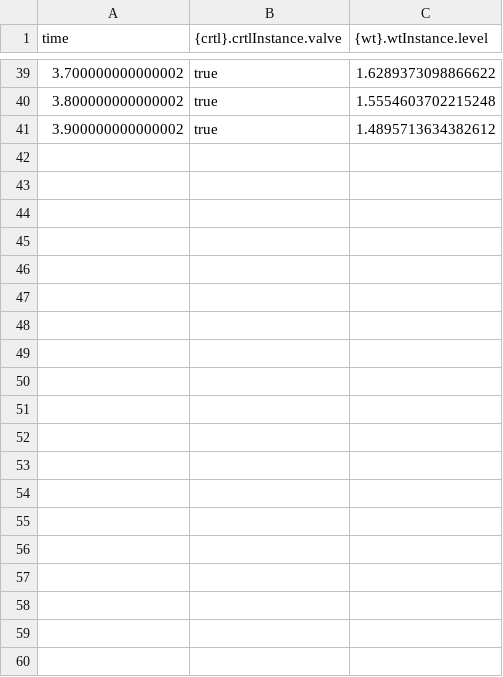
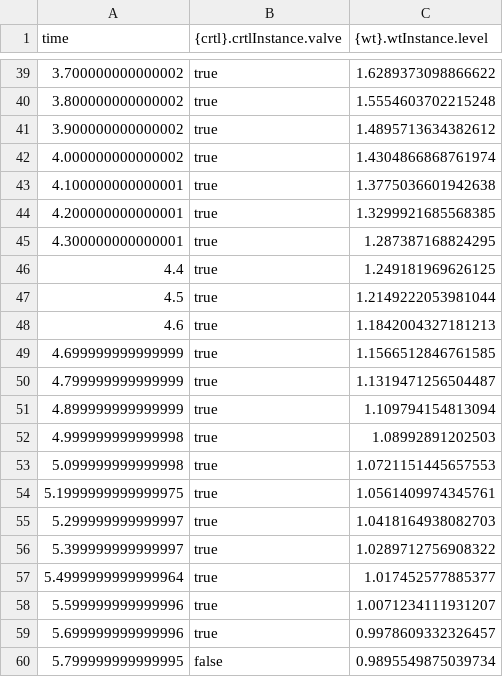
Before and after one commit to INTO-CPS-Association/fault-injection-maestro, a CSV file: faultinject-bundle/outputs.csv, drawn as a sheet; only a part is shown, gaps mark what is left out; the diff covers the shown part only.

```diff
--- a/faultinject-bundle/outputs.csv
+++ b/faultinject-bundle/outputs.csv
@@ -41 +41,20 @@ time,{crtl}.crtlInstance.valve,{wt}.wtInstance.level
 3.900000000000002,true,1.4895713634382612
+4.000000000000002,true,1.4304866868761974
+4.100000000000001,true,1.3775036601942638
+4.200000000000001,true,1.3299921685568385
+4.300000000000001,true,1.287387168824295
+4.4,true,1.249181969626125
+4.5,true,1.2149222053981044
+4.6,true,1.1842004327181213
+4.699999999999999,true,1.1566512846761585
+4.799999999999999,true,1.1319471256504487
+4.899999999999999,true,1.109794154813094
+4.999999999999998,true,1.08992891202503
+5.099999999999998,true,1.0721151445657553
+5.1999999999999975,true,1.0561409974345761
+5.299999999999997,true,1.0418164938082703
+5.399999999999997,true,1.0289712756908322
+5.4999999999999964,true,1.017452577885377
+5.599999999999996,true,1.0071234111931207
+5.699999999999996,true,0.9978609332326457
+5.799999999999995,false,0.9895549875039734
```
Also changed, not shown: 42 added rows elsewhere in this file, 2 other files.
